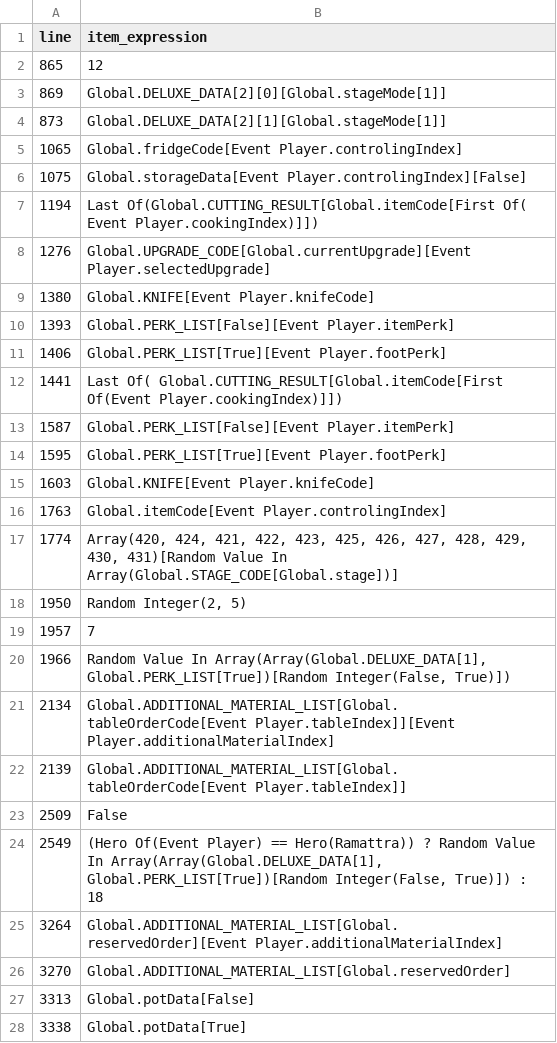
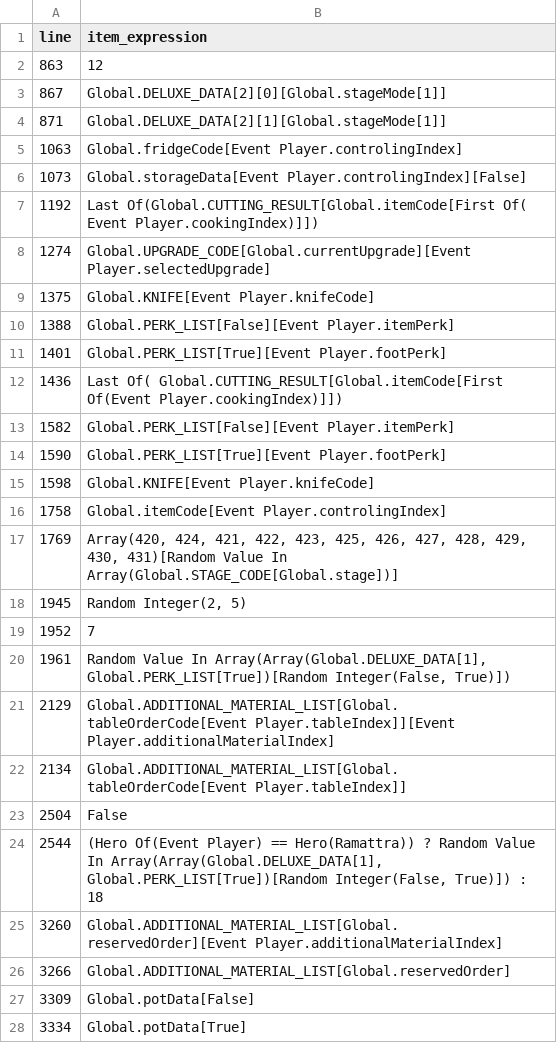
Before and after one commit to DoubleJONY/ow_restaurant, a TSV file: build/kr_deluxe/runtime_item_sites.tsv, drawn as a sheet; only a part is shown; the diff covers the shown part only.

Commit message:
Optimize shared Deluxe initialization

```diff
--- a/build/kr_deluxe/runtime_item_sites.tsv
+++ b/build/kr_deluxe/runtime_item_sites.tsv
@@ -1,28 +1,28 @@
 line	item_expression
-865	12
-869	Global.DELUXE_DATA[2][0][Global.stageMode[1]]
-873	Global.DELUXE_DATA[2][1][Global.stageMode[1]]
-1065	Global.fridgeCode[Event Player.controlingIndex]
-1075	Global.storageData[Event Player.controlingIndex][False]
-1194	Last Of(Global.CUTTING_RESULT[Global.itemCode[First Of( Event Player.cookingIndex)]])
-1276	Global.UPGRADE_CODE[Global.currentUpgrade][Event Player.selectedUpgrade]
-1380	Global.KNIFE[Event Player.knifeCode]
-1393	Global.PERK_LIST[False][Event Player.itemPerk]
-1406	Global.PERK_LIST[True][Event Player.footPerk]
-1441	Last Of( Global.CUTTING_RESULT[Global.itemCode[First Of(Event Player.cookingIndex)]])
-1587	Global.PERK_LIST[False][Event Player.itemPerk]
-1595	Global.PERK_LIST[True][Event Player.footPerk]
-1603	Global.KNIFE[Event Player.knifeCode]
-1763	Global.itemCode[Event Player.controlingIndex]
-1774	Array(420, 424, 421, 422, 423, 425, 426, 427, 428, 429, 430, 431)[Random Value In Array(Global.STAGE_CODE[Global.stage])]
-1950	Random Integer(2, 5)
-1957	7
-1966	Random Value In Array(Array(Global.DELUXE_DATA[1], Global.PERK_LIST[True])[Random Integer(False, True)])
-2134	Global.ADDITIONAL_MATERIAL_LIST[Global.tableOrderCode[Event Player.tableIndex]][Event Player.additionalMaterialIndex]
-2139	Global.ADDITIONAL_MATERIAL_LIST[Global.tableOrderCode[Event Player.tableIndex]]
-2509	False
-2549	(Hero Of(Event Player) == Hero(Ramattra)) ? Random Value In Array(Array(Global.DELUXE_DATA[1], Global.PERK_LIST[True])[Random Integer(False, True)]) : 18
-3264	Global.ADDITIONAL_MATERIAL_LIST[Global.reservedOrder][Event Player.additionalMaterialIndex]
-3270	Global.ADDITIONAL_MATERIAL_LIST[Global.reservedOrder]
-3313	Global.potData[False]
-3338	Global.potData[True]
+863	12
+867	Global.DELUXE_DATA[2][0][Global.stageMode[1]]
+871	Global.DELUXE_DATA[2][1][Global.stageMode[1]]
+1063	Global.fridgeCode[Event Player.controlingIndex]
+1073	Global.storageData[Event Player.controlingIndex][False]
+1192	Last Of(Global.CUTTING_RESULT[Global.itemCode[First Of( Event Player.cookingIndex)]])
+1274	Global.UPGRADE_CODE[Global.currentUpgrade][Event Player.selectedUpgrade]
+1375	Global.KNIFE[Event Player.knifeCode]
+1388	Global.PERK_LIST[False][Event Player.itemPerk]
+1401	Global.PERK_LIST[True][Event Player.footPerk]
+1436	Last Of( Global.CUTTING_RESULT[Global.itemCode[First Of(Event Player.cookingIndex)]])
+1582	Global.PERK_LIST[False][Event Player.itemPerk]
+1590	Global.PERK_LIST[True][Event Player.footPerk]
+1598	Global.KNIFE[Event Player.knifeCode]
+1758	Global.itemCode[Event Player.controlingIndex]
+1769	Array(420, 424, 421, 422, 423, 425, 426, 427, 428, 429, 430, 431)[Random Value In Array(Global.STAGE_CODE[Global.stage])]
+1945	Random Integer(2, 5)
+1952	7
+1961	Random Value In Array(Array(Global.DELUXE_DATA[1], Global.PERK_LIST[True])[Random Integer(False, True)])
+2129	Global.ADDITIONAL_MATERIAL_LIST[Global.tableOrderCode[Event Player.tableIndex]][Event Player.additionalMaterialIndex]
+2134	Global.ADDITIONAL_MATERIAL_LIST[Global.tableOrderCode[Event Player.tableIndex]]
+2504	False
+2544	(Hero Of(Event Player) == Hero(Ramattra)) ? Random Value In Array(Array(Global.DELUXE_DATA[1], Global.PERK_LIST[True])[Random Integer(False, True)]) : 18
+3260	Global.ADDITIONAL_MATERIAL_LIST[Global.reservedOrder][Event Player.additionalMaterialIndex]
+3266	Global.ADDITIONAL_MATERIAL_LIST[Global.reservedOrder]
+3309	Global.potData[False]
+3334	Global.potData[True]
```
Also changed, not shown: 6 edited cells elsewhere in this file, 10 other files.
